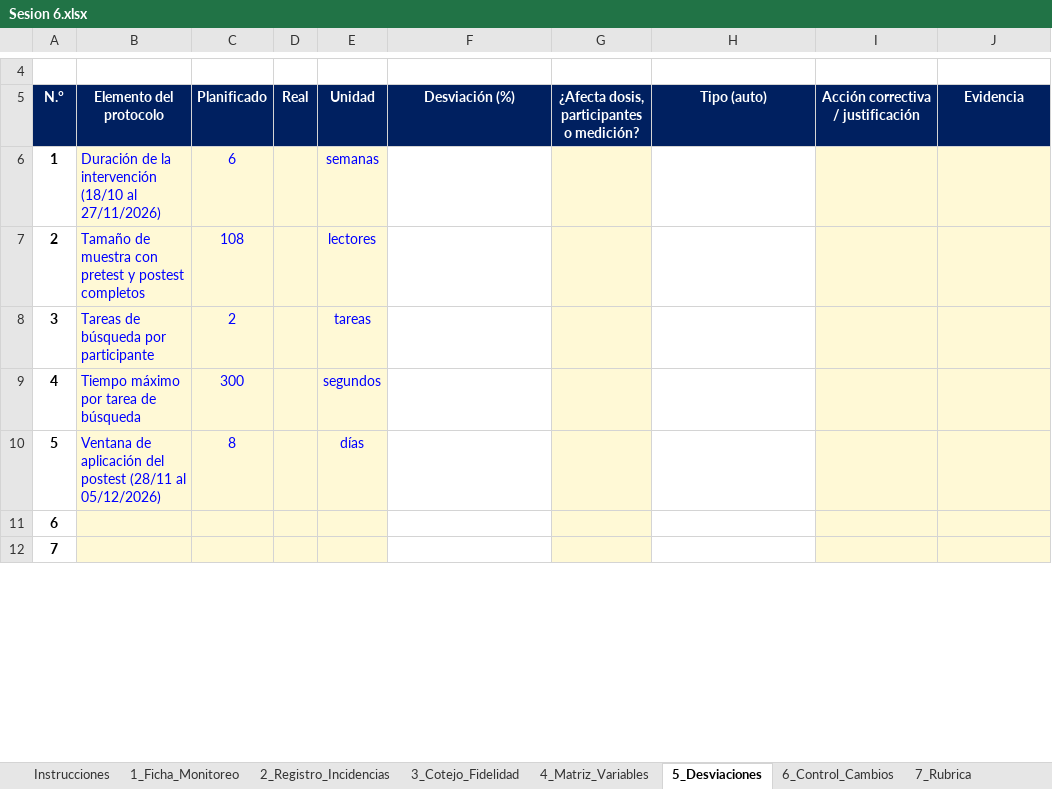
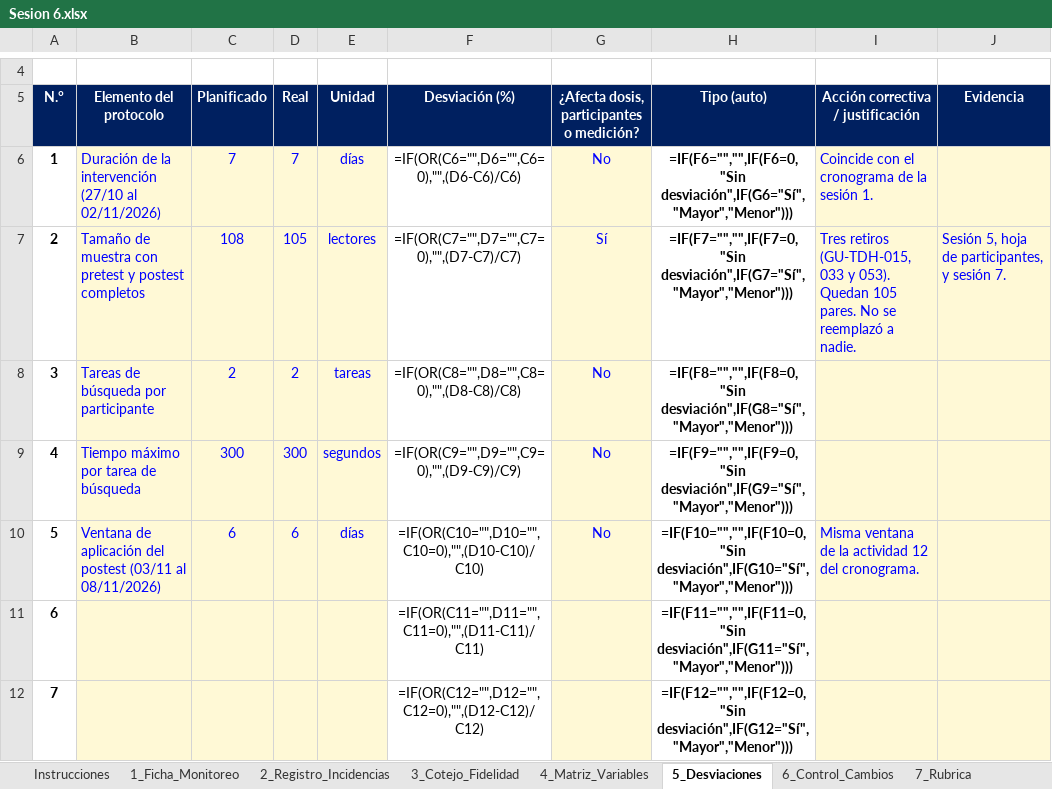
Before and after one commit to MightyCough/tudiariohuanuco-docs, an Excel workbook: instrumentos/sesion-06/Sesion 6.xlsx, sheet 5_Desviaciones, drawn as a sheet; only a part is shown, gaps mark what is left out; values as stored, in another font and other column widths than the file's, no borders; formulas without a stored value are shown as written; charts and pictures and conditional formats not drawn; the diff covers the shown part only; the diff names each change by its address in the sheet, - before the commit and + after, or states it on an @@ line.

```diff
--- a/instrumentos/sesion-06/Sesion 6.xlsx (sheet 5_Desviaciones)
+++ b/instrumentos/sesion-06/Sesion 6.xlsx (sheet 5_Desviaciones)
-B6 (Elemento del protocolo): …la intervención (18/10 al 27/11/2026)
+B6 (Elemento del protocolo): …la intervención (27/10 al 02/11/2026)
-C6 (Planificado): 6
+C6 (Planificado): 7
-D6 (Real): (empty)
+D6 (Real): 7
-E6 (Unidad): semanas
+E6 (Unidad): días
-F6 (Desviación (%)): (empty)
+F6 (Desviación (%)): =IF(OR(C6="",D6="",C6=0),"",(D6-C6)/C6)
-G6: (empty)
+G6: No
-H6 (Tipo (auto)): (empty)
+H6 (Tipo (auto)): =IF(F6="","",IF(F6=0,"Sin desviación",IF(G6="Sí","Mayor","Menor")))
-I6: (empty)
+I6: Coincide con el cronograma de la sesión 1.
-D7 (Real): (empty)
+D7 (Real): 105
-F7 (Desviación (%)): (empty)
+F7 (Desviación (%)): =IF(OR(C7="",D7="",C7=0),"",(D7-C7)/C7)
-G7: (empty)
+G7: Sí
-H7 (Tipo (auto)): (empty)
+H7 (Tipo (auto)): =IF(F7="","",IF(F7=0,"Sin desviación",IF(G7="Sí","Mayor","Menor")))
-I7: (empty)
+I7: Tres retiros (GU-TDH-015, 033 y 053). Quedan 105 pares. No se reemplazó a nadie.
-J7 (Evidencia): (empty)
+J7 (Evidencia): Sesión 5, hoja de participantes, y sesión 7.
-D8 (Real): (empty)
+D8 (Real): 2
-F8 (Desviación (%)): (empty)
+F8 (Desviación (%)): =IF(OR(C8="",D8="",C8=0),"",(D8-C8)/C8)
-G8:G10: (empty)
+G8:G10: No
-H8 (Tipo (auto)): (empty)
+H8 (Tipo (auto)): =IF(F8="","",IF(F8=0,"Sin desviación",IF(G8="Sí","Mayor","Menor")))
-D9 (Real): (empty)
+D9 (Real): 300
-F9 (Desviación (%)): (empty)
+F9 (Desviación (%)): =IF(OR(C9="",D9="",C9=0),"",(D9-C9)/C9)
-H9 (Tipo (auto)): (empty)
+H9 (Tipo (auto)): =IF(F9="","",IF(F9=0,"Sin desviación",IF(G9="Sí","Mayor","Menor")))
-B10 (Elemento del protocolo): …del postest (28/11 al 05/12/2026)
+B10 (Elemento del protocolo): …del postest (03/11 al 08/11/2026)
-C10 (Planificado): 8
+C10 (Planificado): 6
-D10 (Real): (empty)
+D10 (Real): 6
-F10 (Desviación (%)): (empty)
+F10 (Desviación (%)): =IF(OR(C10="",D10="",C10=0),"",(D10-C10)/C10)
-H10 (Tipo (auto)): (empty)
+H10 (Tipo (auto)): =IF(F10="","",IF(F10=0,"Sin desviación",IF(G10="Sí","Mayor","Menor")))
-I10: (empty)
+I10: Misma ventana de la actividad 12 del cronograma.
-F11 (Desviación (%)): (empty)
+F11 (Desviación (%)): =IF(OR(C11="",D11="",C11=0),"",(D11-C11)/C11)
-H11 (Tipo (auto)): (empty)
+H11 (Tipo (auto)): =IF(F11="","",IF(F11=0,"Sin desviación",IF(G11="Sí","Mayor","Menor")))
-F12 (Desviación (%)): (empty)
+F12 (Desviación (%)): =IF(OR(C12="",D12="",C12=0),"",(D12-C12)/C12)
-H12 (Tipo (auto)): (empty)
+H12 (Tipo (auto)): =IF(F12="","",IF(F12=0,"Sin desviación",IF(G12="Sí","Mayor","Menor")))
```
Also changed, not shown: 8 edited cells elsewhere in this sheet, sheet 2_Registro_Incidencias, sheet 1_Ficha_Monitoreo, sheet 3_Cotejo_Fidelidad, sheet 8_Resumen, sheet 4_Matriz_Variables, sheet 6_Control_Cambios, 2 more sheets, formulas that keep their value, charts or pictures, instrumentos/sesion-01/Sesion 1.xlsx, instrumentos/sesion-04/Sesion 4.xlsx, 8 other files.
